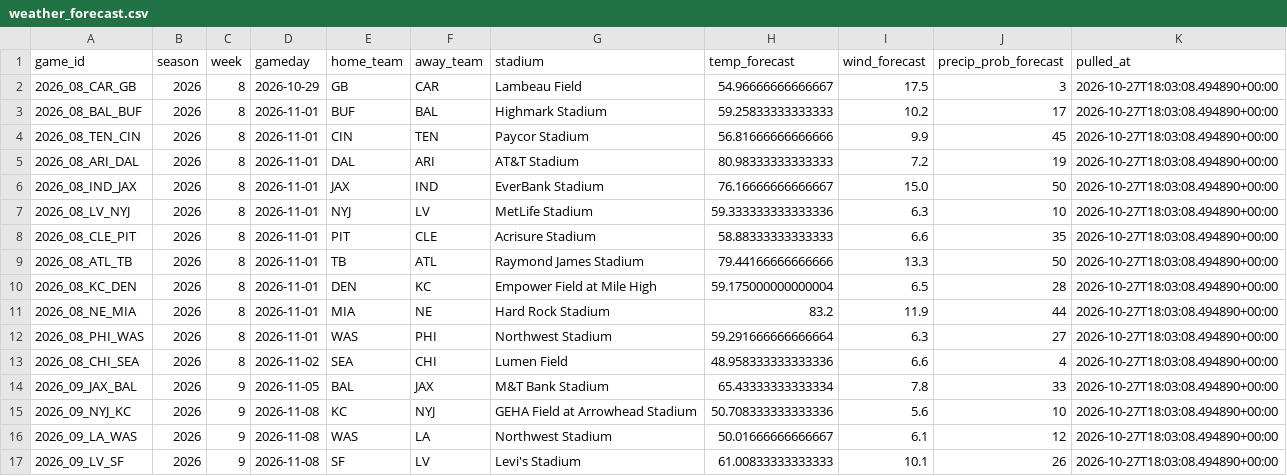
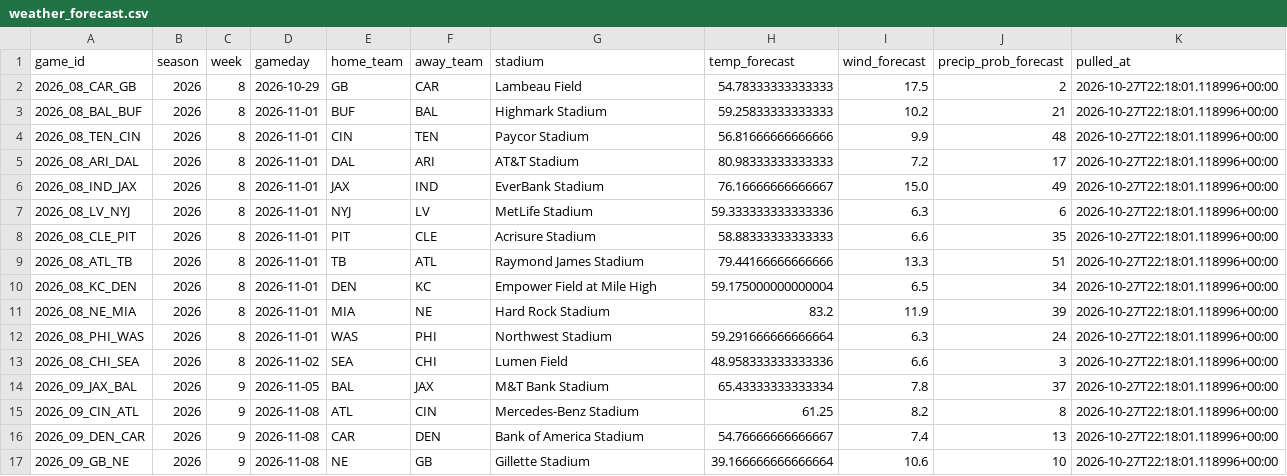
Before and after one commit to alexanderseaney-sketch/ParlayModel, a CSV file: data/raw/weather_forecast.csv, drawn as a sheet.

```diff
--- a/data/raw/weather_forecast.csv
+++ b/data/raw/weather_forecast.csv
@@ -1,17 +1,17 @@
 game_id,season,week,gameday,home_team,away_team,stadium,temp_forecast,wind_forecast,precip_prob_forecast,pulled_at
-2026_08_CAR_GB,2026,8,2026-10-29,GB,CAR,Lambeau Field,54.96666666666667,17.5,3,2026-10-27T18:03:08.494890+00:00
-2026_08_BAL_BUF,2026,8,2026-11-01,BUF,BAL,Highmark Stadium,59.25833333333333,10.2,17,2026-10-27T18:03:08.494890+00:00
-2026_08_TEN_CIN,2026,8,2026-11-01,CIN,TEN,Paycor Stadium,56.81666666666666,9.9,45,2026-10-27T18:03:08.494890+00:00
-2026_08_ARI_DAL,2026,8,2026-11-01,DAL,ARI,AT&T Stadium,80.98333333333333,7.2,19,2026-10-27T18:03:08.494890+00:00
-2026_08_IND_JAX,2026,8,2026-11-01,JAX,IND,EverBank Stadium,76.16666666666667,15.0,50,2026-10-27T18:03:08.494890+00:00
-2026_08_LV_NYJ,2026,8,2026-11-01,NYJ,LV,MetLife Stadium,59.333333333333336,6.3,10,2026-10-27T18:03:08.494890+00:00
-2026_08_CLE_PIT,2026,8,2026-11-01,PIT,CLE,Acrisure Stadium,58.88333333333333,6.6,35,2026-10-27T18:03:08.494890+00:00
-2026_08_ATL_TB,2026,8,2026-11-01,TB,ATL,Raymond James Stadium,79.44166666666666,13.3,50,2026-10-27T18:03:08.494890+00:00
-2026_08_KC_DEN,2026,8,2026-11-01,DEN,KC,Empower Field at Mile High,59.175000000000004,6.5,28,2026-10-27T18:03:08.494890+00:00
-2026_08_NE_MIA,2026,8,2026-11-01,MIA,NE,Hard Rock Stadium,83.2,11.9,44,2026-10-27T18:03:08.494890+00:00
-2026_08_PHI_WAS,2026,8,2026-11-01,WAS,PHI,Northwest Stadium,59.291666666666664,6.3,27,2026-10-27T18:03:08.494890+00:00
-2026_08_CHI_SEA,2026,8,2026-11-02,SEA,CHI,Lumen Field,48.958333333333336,6.6,4,2026-10-27T18:03:08.494890+00:00
-2026_09_JAX_BAL,2026,9,2026-11-05,BAL,JAX,M&T Bank Stadium,65.43333333333334,7.8,33,2026-10-27T18:03:08.494890+00:00
-2026_09_NYJ_KC,2026,9,2026-11-08,KC,NYJ,GEHA Field at Arrowhead Stadium,50.708333333333336,5.6,10,2026-10-27T18:03:08.494890+00:00
-2026_09_LA_WAS,2026,9,2026-11-08,WAS,LA,Northwest Stadium,50.01666666666667,6.1,12,2026-10-27T18:03:08.494890+00:00
-2026_09_LV_SF,2026,9,2026-11-08,SF,LV,Levi's Stadium,61.00833333333333,10.1,26,2026-10-27T18:03:08.494890+00:00
+2026_08_CAR_GB,2026,8,2026-10-29,GB,CAR,Lambeau Field,54.78333333333333,17.5,2,2026-10-27T22:18:01.118996+00:00
+2026_08_BAL_BUF,2026,8,2026-11-01,BUF,BAL,Highmark Stadium,59.25833333333333,10.2,21,2026-10-27T22:18:01.118996+00:00
+2026_08_TEN_CIN,2026,8,2026-11-01,CIN,TEN,Paycor Stadium,56.81666666666666,9.9,48,2026-10-27T22:18:01.118996+00:00
+2026_08_ARI_DAL,2026,8,2026-11-01,DAL,ARI,AT&T Stadium,80.98333333333333,7.2,17,2026-10-27T22:18:01.118996+00:00
+2026_08_IND_JAX,2026,8,2026-11-01,JAX,IND,EverBank Stadium,76.16666666666667,15.0,49,2026-10-27T22:18:01.118996+00:00
+2026_08_LV_NYJ,2026,8,2026-11-01,NYJ,LV,MetLife Stadium,59.333333333333336,6.3,6,2026-10-27T22:18:01.118996+00:00
+2026_08_CLE_PIT,2026,8,2026-11-01,PIT,CLE,Acrisure Stadium,58.88333333333333,6.6,35,2026-10-27T22:18:01.118996+00:00
+2026_08_ATL_TB,2026,8,2026-11-01,TB,ATL,Raymond James Stadium,79.44166666666666,13.3,51,2026-10-27T22:18:01.118996+00:00
+2026_08_KC_DEN,2026,8,2026-11-01,DEN,KC,Empower Field at Mile High,59.175000000000004,6.5,34,2026-10-27T22:18:01.118996+00:00
+2026_08_NE_MIA,2026,8,2026-11-01,MIA,NE,Hard Rock Stadium,83.2,11.9,39,2026-10-27T22:18:01.118996+00:00
+2026_08_PHI_WAS,2026,8,2026-11-01,WAS,PHI,Northwest Stadium,59.291666666666664,6.3,24,2026-10-27T22:18:01.118996+00:00
+2026_08_CHI_SEA,2026,8,2026-11-02,SEA,CHI,Lumen Field,48.958333333333336,6.6,3,2026-10-27T22:18:01.118996+00:00
+2026_09_JAX_BAL,2026,9,2026-11-05,BAL,JAX,M&T Bank Stadium,65.43333333333334,7.8,37,2026-10-27T22:18:01.118996+00:00
+2026_09_CIN_ATL,2026,9,2026-11-08,ATL,CIN,Mercedes-Benz Stadium,61.25,8.2,8,2026-10-27T22:18:01.118996+00:00
+2026_09_DEN_CAR,2026,9,2026-11-08,CAR,DEN,Bank of America Stadium,54.76666666666667,7.4,13,2026-10-27T22:18:01.118996+00:00
+2026_09_GB_NE,2026,9,2026-11-08,NE,GB,Gillette Stadium,39.166666666666664,10.6,10,2026-10-27T22:18:01.118996+00:00
```
Also changed, not shown: data/raw/footballguys_depth.csv, data/raw/nbcsports_news.csv, 9 other files.
